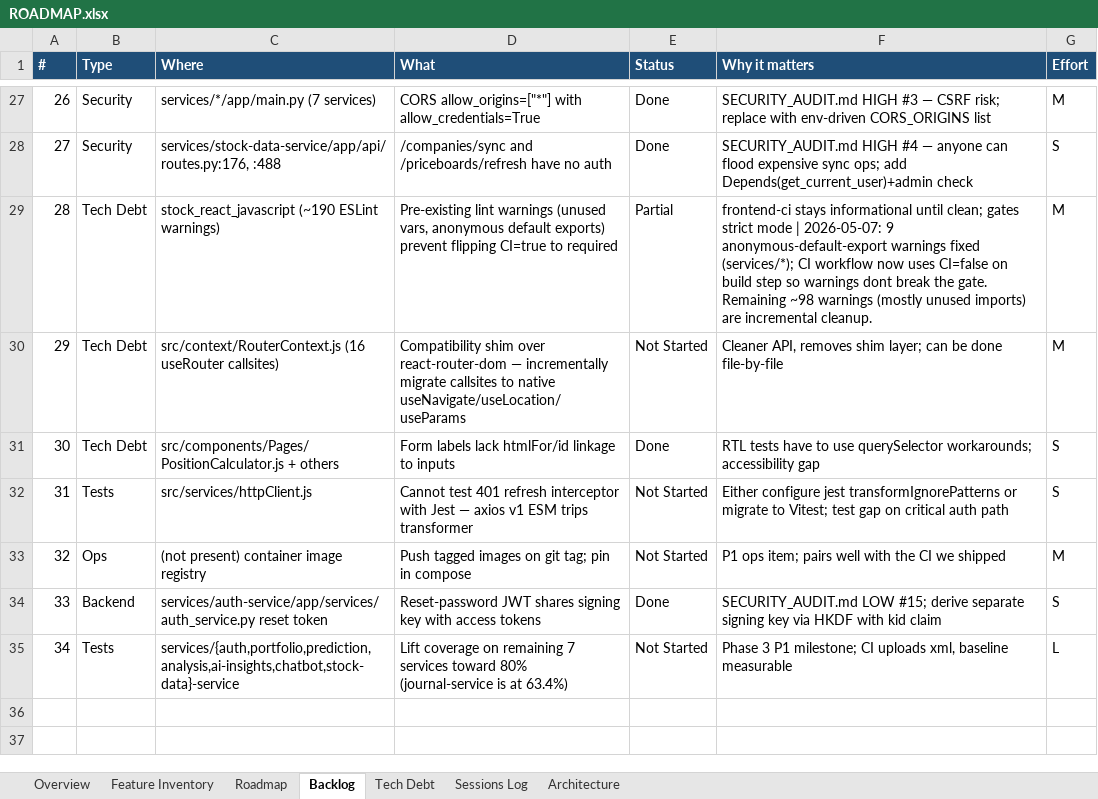
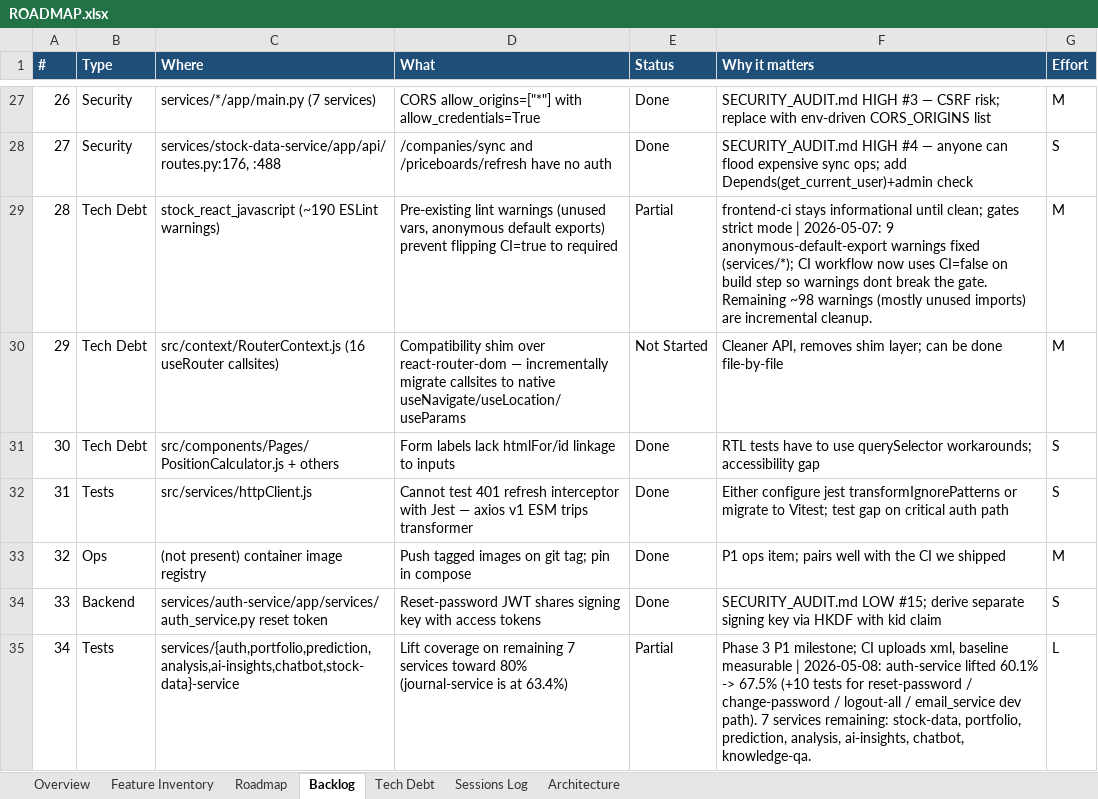
Before and after one commit to Tuanph1970/all_projects, an Excel workbook: stockpredict/ROADMAP.xlsx, sheet Backlog, drawn as a sheet; only a part is shown, gaps mark what is left out; values as stored, in another font and other column widths than the file's, no borders; conditional formats not drawn; the diff names each change by its address in the sheet, - before the commit and + after, or states it on an @@ line.

```diff
--- a/stockpredict/ROADMAP.xlsx (sheet Backlog)
+++ b/stockpredict/ROADMAP.xlsx (sheet Backlog)
-E32:E33 (Status): Not Started
+E32:E33 (Status): Done
-E35 (Status): Not Started
+E35 (Status): Partial
-F35 (Why it matters): …baseline measurable
+F35 (Why it matters): …baseline measurable | 2026-05-08: auth-service lifted 60.1% -> 67.5% (+10 tests for reset-password / change-password / logout-all / email_service dev path). 7 services remaining: stock-data, portfolio, prediction, analysis, ai-insights, chatbot, knowledge-qa.
```
Also changed, not shown: sheet Sessions Log, sheet Roadmap, 4 other files.
